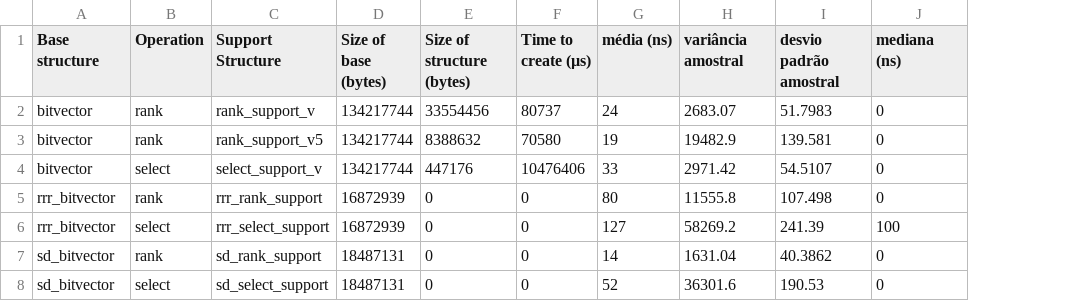
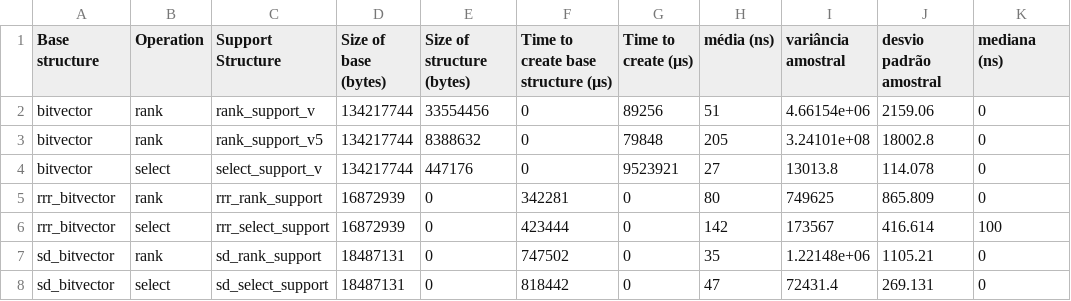
Before and after one commit to Gguidini/CE-experimentos, a CSV file: results/sdsl/bitvector_128MB_density90.csv, drawn as a sheet; addresses are those after the commit; the diff names each change by its address in the sheet, - before the commit and + after, or states it on an @@ line.

```diff
--- a/results/sdsl/bitvector_128MB_density90.csv
+++ b/results/sdsl/bitvector_128MB_density90.csv
+column F, rows 1-8: Time to create base structure (µs) | 0 | 0 | 0 | 342281 | 423444 | 747502 | 818442
-G2 (Time to create (µs)): 80737
+G2 (Time to create (µs)): 89256
-H2 (média (ns)): 24
+H2 (média (ns)): 51
-I2 (variância amostral): 2683.07
+I2 (variância amostral): 4.66154e+06
-J2 (desvio padrão amostral): 51.7983
+J2 (desvio padrão amostral): 2159.06
-G3 (Time to create (µs)): 70580
+G3 (Time to create (µs)): 79848
-H3 (média (ns)): 19
+H3 (média (ns)): 205
-I3 (variância amostral): 19482.9
+I3 (variância amostral): 3.24101e+08
-J3 (desvio padrão amostral): 139.581
+J3 (desvio padrão amostral): 18002.8
-G4 (Time to create (µs)): 10476406
+G4 (Time to create (µs)): 9523921
-H4 (média (ns)): 33
+H4 (média (ns)): 27
-I4 (variância amostral): 2971.42
+I4 (variância amostral): 13013.8
-J4 (desvio padrão amostral): 54.5107
+J4 (desvio padrão amostral): 114.078
-I5 (variância amostral): 11555.8
+I5 (variância amostral): 749625
-J5 (desvio padrão amostral): 107.498
+J5 (desvio padrão amostral): 865.809
-H6 (média (ns)): 127
+H6 (média (ns)): 142
-I6 (variância amostral): 58269.2
+I6 (variância amostral): 173567
-J6 (desvio padrão amostral): 241.39
+J6 (desvio padrão amostral): 416.614
-H7 (média (ns)): 14
+H7 (média (ns)): 35
-I7 (variância amostral): 1631.04
+I7 (variância amostral): 1.22148e+06
-J7 (desvio padrão amostral): 40.3862
+J7 (desvio padrão amostral): 1105.21
-H8 (média (ns)): 52
+H8 (média (ns)): 47
-I8 (variância amostral): 36301.6
+I8 (variância amostral): 72431.4
-J8 (desvio padrão amostral): 190.53
+J8 (desvio padrão amostral): 269.131
```
Also changed, not shown: results/sdsl/bitvector_128MB_density10.csv, results/sdsl/bitvector_128MB_density75.csv, 34 other files.
